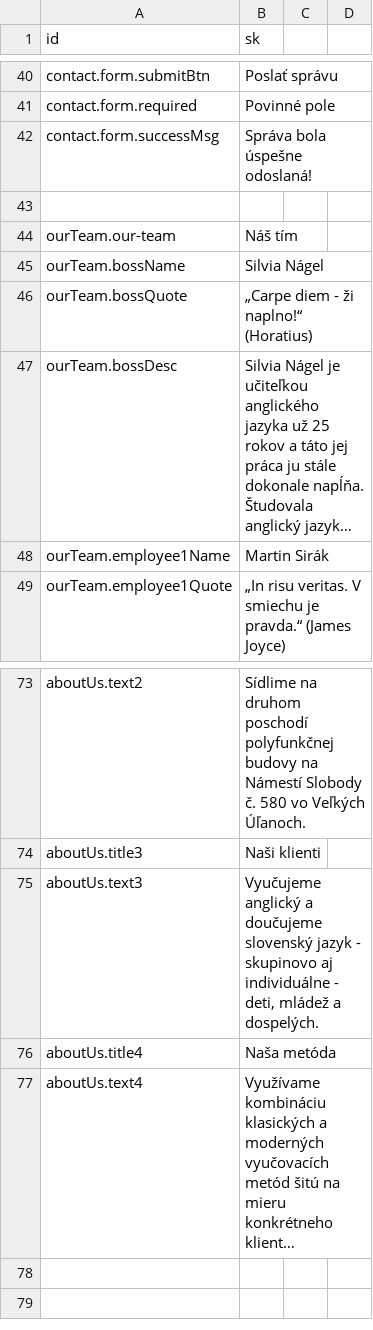
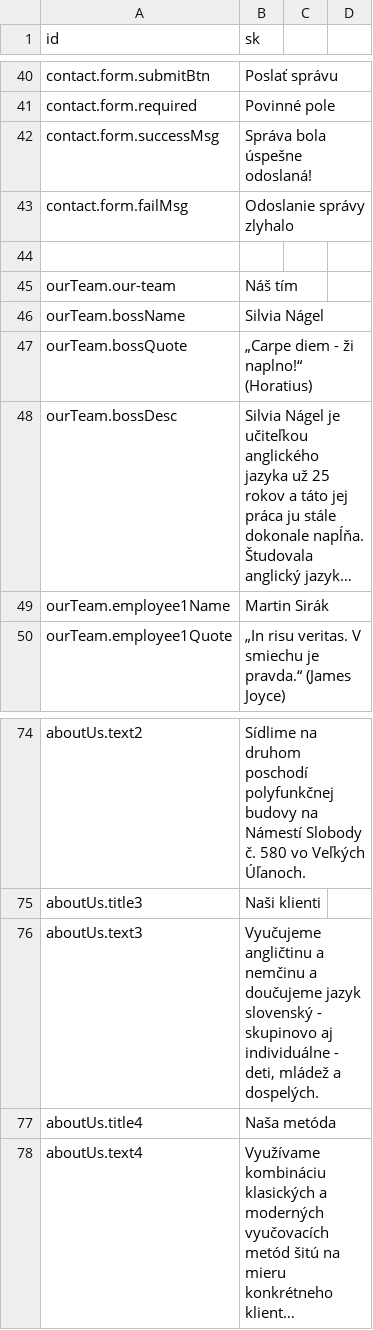
Before and after one commit to krisztiantothfiit/krisztiantothfiit.github.io, a CSV file: i18n/i18n.csv, drawn as a sheet; only a part is shown, gaps mark what is left out; long unchanged cells end in ….

Commit message:
Fail dialog on message send

```diff
--- a/i18n/i18n.csv
+++ b/i18n/i18n.csv
@@ -42,2 +42,3 @@ contact.form.required;Povinné pole;
 contact.form.successMsg;Správa bola úspešne odoslaná!;
+contact.form.failMsg;Odoslanie správy zlyhalo;
 
@@ -74,3 +75,3 @@ aboutUs.text2;Sídlime na druhom poschodí polyfunkčnej budovy na Námestí Slo
 aboutUs.title3;Naši klienti
-aboutUs.text3;Vyučujeme anglický a doučujeme slovenský jazyk - skupinovo aj individuálne - deti, mládež a dospelých.
+aboutUs.text3;Vyučujeme angličtinu a nemčinu a doučujeme jazyk slovenský - skupinovo aj individuálne - deti, mládež a dospelých.
 aboutUs.title4;Naša metóda
```
Also changed, not shown: 16 other files.
